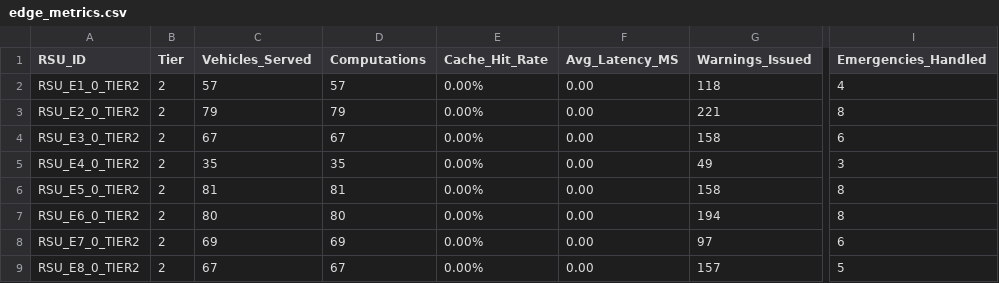
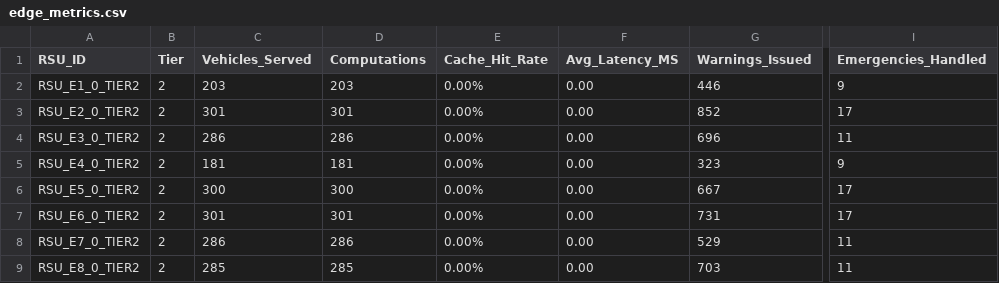
Before and after one commit to Somanath2314/vanet_final_v3, a CSV file: sumo_simulation/output_rule_edge/edge_metrics.csv, drawn as a sheet; only a part is shown, gaps mark what is left out; the diff covers the shown part only; the diff names each change by its address in the sheet, - before the commit and + after, or states it on an @@ line.

Commit message:
emergency metrics not yet there

```diff
--- a/sumo_simulation/output_rule_edge/edge_metrics.csv
+++ b/sumo_simulation/output_rule_edge/edge_metrics.csv
-C2 (Vehicles_Served): 57
+C2 (Vehicles_Served): 203
-D2 (Computations): 57
+D2 (Computations): 203
-G2 (Warnings_Issued): 118
+G2 (Warnings_Issued): 446
-I2 (Emergencies_Handled): 4
+I2 (Emergencies_Handled): 9
-C3 (Vehicles_Served): 79
+C3 (Vehicles_Served): 301
-D3 (Computations): 79
+D3 (Computations): 301
-G3 (Warnings_Issued): 221
+G3 (Warnings_Issued): 852
-I3 (Emergencies_Handled): 8
+I3 (Emergencies_Handled): 17
-C4 (Vehicles_Served): 67
+C4 (Vehicles_Served): 286
-D4 (Computations): 67
+D4 (Computations): 286
-G4 (Warnings_Issued): 158
+G4 (Warnings_Issued): 696
-I4 (Emergencies_Handled): 6
+I4 (Emergencies_Handled): 11
-C5 (Vehicles_Served): 35
+C5 (Vehicles_Served): 181
-D5 (Computations): 35
+D5 (Computations): 181
-G5 (Warnings_Issued): 49
+G5 (Warnings_Issued): 323
-I5 (Emergencies_Handled): 3
+I5 (Emergencies_Handled): 9
-C6 (Vehicles_Served): 81
+C6 (Vehicles_Served): 300
-D6 (Computations): 81
+D6 (Computations): 300
-G6 (Warnings_Issued): 158
+G6 (Warnings_Issued): 667
-I6:I7 (Emergencies_Handled): 8
+I6:I7 (Emergencies_Handled): 17
-C7 (Vehicles_Served): 80
+C7 (Vehicles_Served): 301
-D7 (Computations): 80
+D7 (Computations): 301
-G7 (Warnings_Issued): 194
+G7 (Warnings_Issued): 731
-C8 (Vehicles_Served): 69
+C8 (Vehicles_Served): 286
-D8 (Computations): 69
+D8 (Computations): 286
-G8 (Warnings_Issued): 97
+G8 (Warnings_Issued): 529
-I8 (Emergencies_Handled): 6
+I8 (Emergencies_Handled): 11
-C9 (Vehicles_Served): 67
+C9 (Vehicles_Served): 285
-D9 (Computations): 67
+D9 (Computations): 285
-G9 (Warnings_Issued): 157
+G9 (Warnings_Issued): 703
-I9 (Emergencies_Handled): 5
+I9 (Emergencies_Handled): 11
```
Also changed, not shown: 20 edited cells elsewhere in this file, 12 other files.
